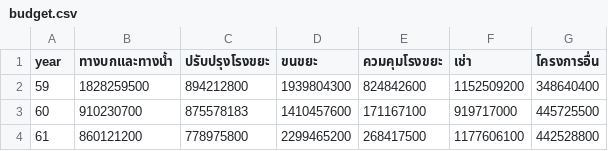
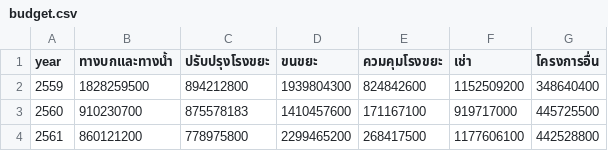
Before and after one commit to zkan/djw2020, a CSV file: garbage/budget.csv, drawn as a sheet.

Commit message:
Adjust budget chart :bear:

```diff
--- a/garbage/budget.csv
+++ b/garbage/budget.csv
@@ -1,4 +1,4 @@
 year,ทางบกและทางน้ำ,ปรับปรุงโรงขยะ,ขนขยะ,ควมคุมโรงขยะ,เช่า,โครงการอื่น
-59,1828259500,894212800,1939804300,824842600,1152509200,348640400
-60,910230700,875578183,1410457600,171167100,919717000,445725500
-61,860121200,778975800,2299465200,268417500,1177606100,442528800
+2559,1828259500,894212800,1939804300,824842600,1152509200,348640400
+2560,910230700,875578183,1410457600,171167100,919717000,445725500
+2561,860121200,778975800,2299465200,268417500,1177606100,442528800
```
Also changed, not shown: 1 other file.
